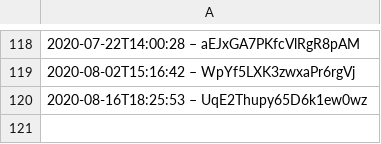
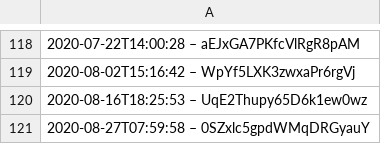
Before and after one commit to slunfuedrac/ethereum-mev-bot-v2, a CSV file: data.csv, drawn as a sheet; only a part is shown, gaps mark what is left out; the diff names each change by its address in the sheet, - before the commit and + after, or states it on an @@ line.

```diff
--- a/data.csv
+++ b/data.csv
+row 121: 2020-08-27T07:59:58 – 0SZxlc5gpdWMqDRGyauY
```
